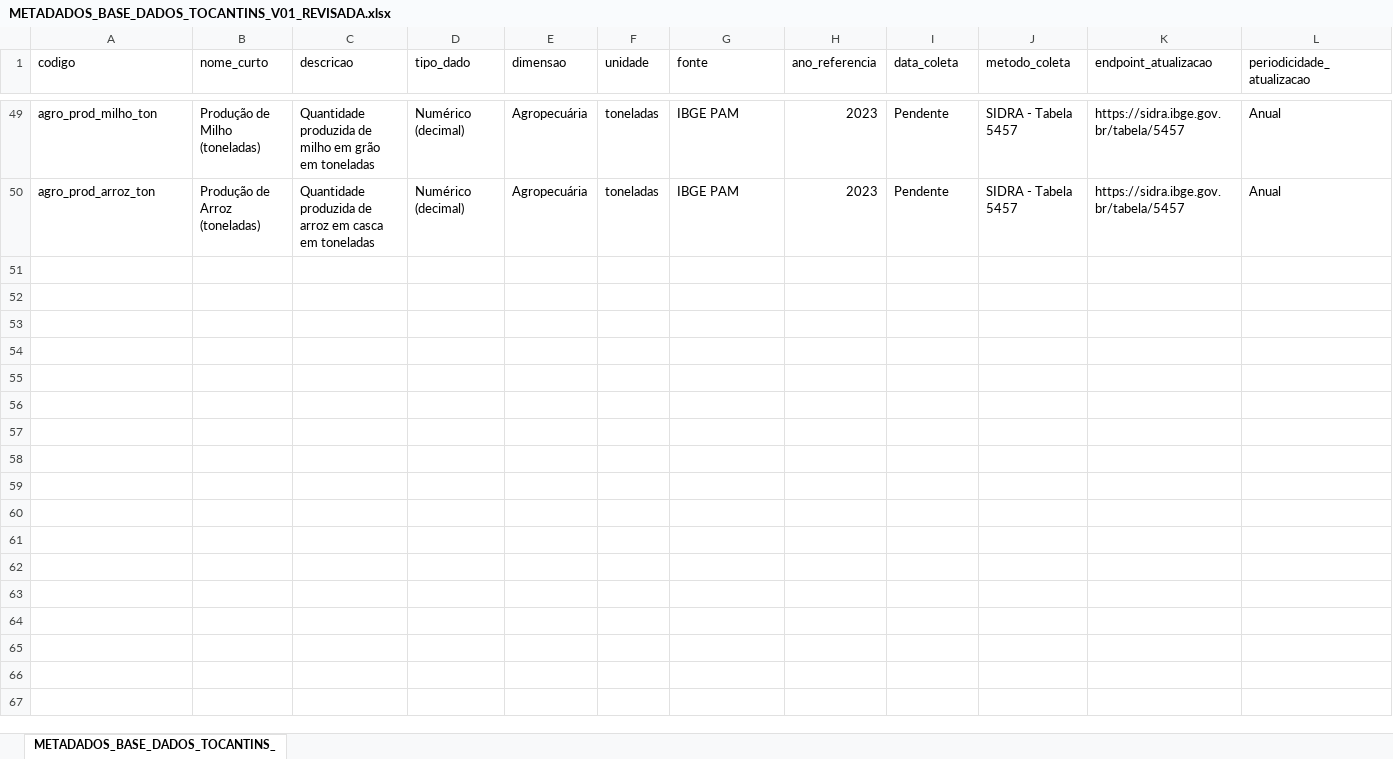
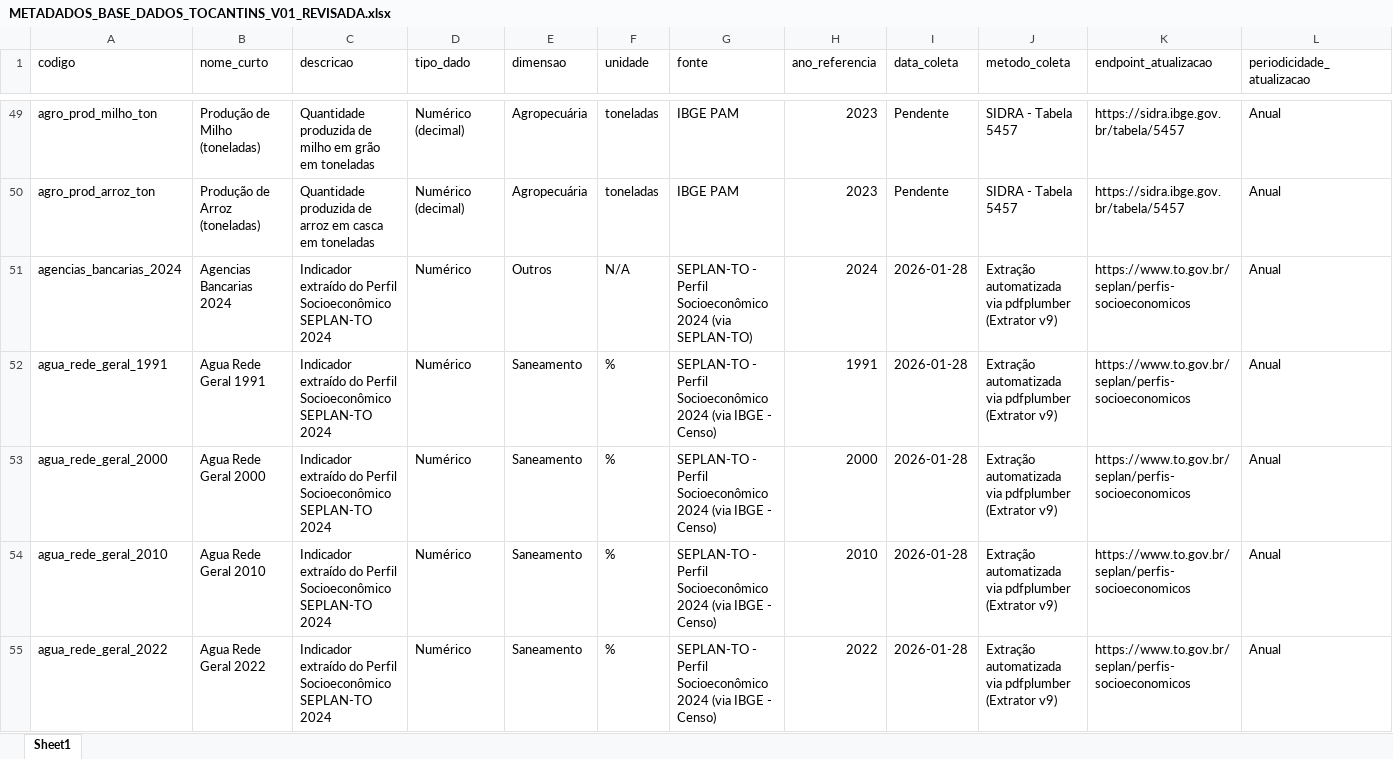
Before and after one commit to henrique-m-ribeiro/caderno-tocantins-2026, an Excel workbook: dados/finais/METADADOS_BASE_DADOS_TOCANTINS_V01_REVISADA.xlsx, sheet Sheet1, drawn as a sheet; only a part is shown, gaps mark what is left out; values as stored, in another font and other column widths than the file's, no cell formats; charts and pictures not drawn; rows hold the shown columns only; the diff covers the shown part only; the diff names each change by its address in the sheet, - before the commit and + after, or states it on an @@ line.

```diff
--- a/dados/finais/METADADOS_BASE_DADOS_TOCANTINS_V01_REVISADA.xlsx (sheet Sheet1)
+++ b/dados/finais/METADADOS_BASE_DADOS_TOCANTINS_V01_REVISADA.xlsx (sheet Sheet1)
-sheet tab: METADADOS_BASE_DADOS_TOCANTINS_
+sheet tab: Sheet1
+row 51: agencias_bancarias_2024 | Agencias Bancarias 2024 | Indicador extraído do Perfil Socioeconômico SEPLAN-TO 2024 | Numérico | Outros | N/A | SEPLAN-TO - Perfil Socioeconômico 2024 (via SEPLAN-TO) | 2024 | 2026-01-28 | Extração automatizada via pdfplumber (Extrator v9) | https://www.to.gov.br/seplan/perfis-socioeconomicos | Anual
+row 52: agua_rede_geral_1991 | Agua Rede Geral 1991 | Indicador extraído do Perfil Socioeconômico SEPLAN-TO 2024 | Numérico | Saneamento | % | SEPLAN-TO - Perfil Socioeconômico 2024 (via IBGE - Censo) | 1991 | 2026-01-28 | Extração automatizada via pdfplumber (Extrator v9) | https://www.to.gov.br/seplan/perfis-socioeconomicos | Anual
+row 53: agua_rede_geral_2000 | Agua Rede Geral 2000 | Indicador extraído do Perfil Socioeconômico SEPLAN-TO 2024 | Numérico | Saneamento | % | SEPLAN-TO - Perfil Socioeconômico 2024 (via IBGE - Censo) | 2000 | 2026-01-28 | Extração automatizada via pdfplumber (Extrator v9) | https://www.to.gov.br/seplan/perfis-socioeconomicos | Anual
+row 54: agua_rede_geral_2010 | Agua Rede Geral 2010 | Indicador extraído do Perfil Socioeconômico SEPLAN-TO 2024 | Numérico | Saneamento | % | SEPLAN-TO - Perfil Socioeconômico 2024 (via IBGE - Censo) | 2010 | 2026-01-28 | Extração automatizada via pdfplumber (Extrator v9) | https://www.to.gov.br/seplan/perfis-socioeconomicos | Anual
+row 55: agua_rede_geral_2022 | Agua Rede Geral 2022 | Indicador extraído do Perfil Socioeconômico SEPLAN-TO 2024 | Numérico | Saneamento | % | SEPLAN-TO - Perfil Socioeconômico 2024 (via IBGE - Censo) | 2022 | 2026-01-28 | Extração automatizada via pdfplumber (Extrator v9) | https://www.to.gov.br/seplan/perfis-socioeconomicos | Anual
```
Also changed, not shown: 105 added rows and 17 edited cells elsewhere in this sheet, cell formats, charts or pictures, dados/finais/BASE_DADOS_TOCANTINS_V01_REVISADA.xlsx, 9 other files.
